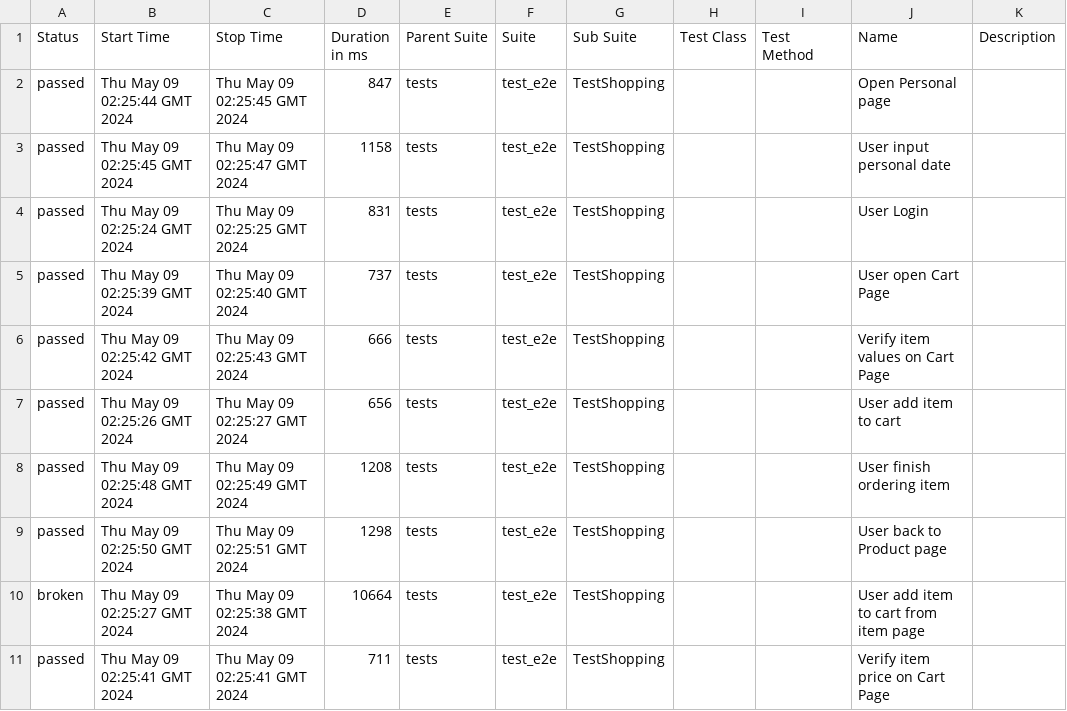
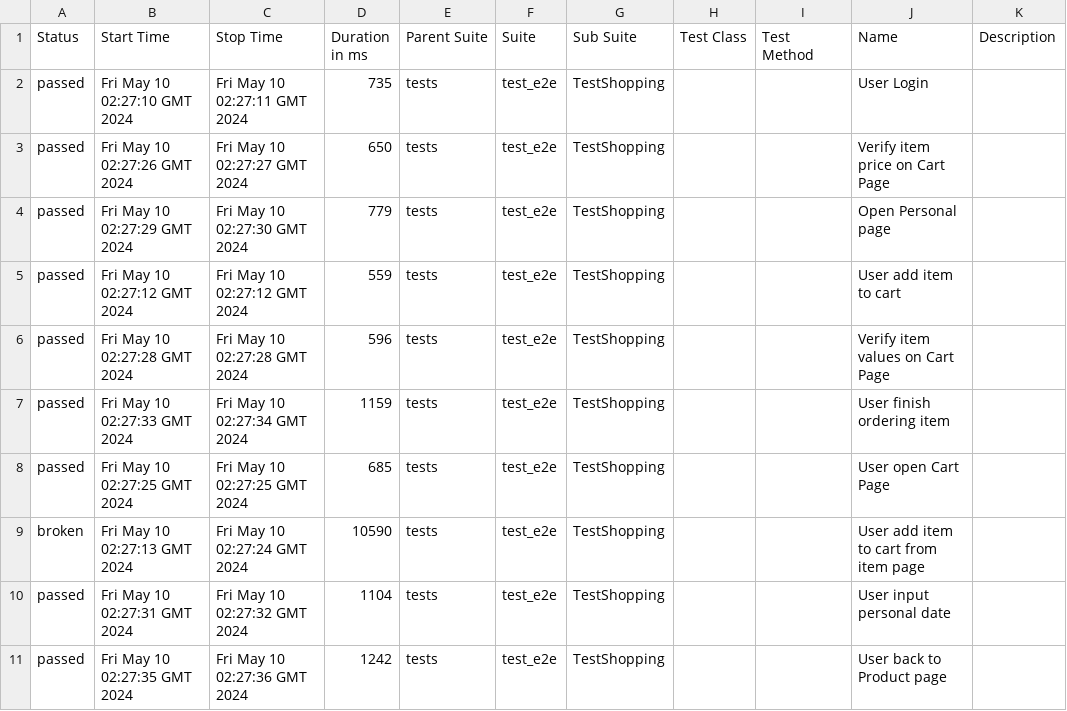
Before and after one commit to dymekkqa/saudemoProject, a CSV file: data/suites.csv, drawn as a sheet.

```diff
--- a/data/suites.csv
+++ b/data/suites.csv
@@ -1,11 +1,11 @@
 "Status","Start Time","Stop Time","Duration in ms","Parent Suite","Suite","Sub Suite","Test Class","Test Method","Name","Description"
-"passed","Thu May 09 02:25:44 GMT 2024","Thu May 09 02:25:45 GMT 2024","847","tests","test_e2e","TestShopping","","","Open Personal page",""
-"passed","Thu May 09 02:25:45 GMT 2024","Thu May 09 02:25:47 GMT 2024","1158","tests","test_e2e","TestShopping","","","User input personal date",""
-"passed","Thu May 09 02:25:24 GMT 2024","Thu May 09 02:25:25 GMT 2024","831","tests","test_e2e","TestShopping","","","User Login",""
-"passed","Thu May 09 02:25:39 GMT 2024","Thu May 09 02:25:40 GMT 2024","737","tests","test_e2e","TestShopping","","","User open Cart Page",""
-"passed","Thu May 09 02:25:42 GMT 2024","Thu May 09 02:25:43 GMT 2024","666","tests","test_e2e","TestShopping","","","Verify item values on Cart Page",""
-"passed","Thu May 09 02:25:26 GMT 2024","Thu May 09 02:25:27 GMT 2024","656","tests","test_e2e","TestShopping","","","User add item to cart",""
-"passed","Thu May 09 02:25:48 GMT 2024","Thu May 09 02:25:49 GMT 2024","1208","tests","test_e2e","TestShopping","","","User finish ordering item",""
-"passed","Thu May 09 02:25:50 GMT 2024","Thu May 09 02:25:51 GMT 2024","1298","tests","test_e2e","TestShopping","","","User back to Product page",""
-"broken","Thu May 09 02:25:27 GMT 2024","Thu May 09 02:25:38 GMT 2024","10664","tests","test_e2e","TestShopping","","","User add item to cart from item page",""
-"passed","Thu May 09 02:25:41 GMT 2024","Thu May 09 02:25:41 GMT 2024","711","tests","test_e2e","TestShopping","","","Verify item price on Cart Page",""
+"passed","Fri May 10 02:27:10 GMT 2024","Fri May 10 02:27:11 GMT 2024","735","tests","test_e2e","TestShopping","","","User Login",""
+"passed","Fri May 10 02:27:26 GMT 2024","Fri May 10 02:27:27 GMT 2024","650","tests","test_e2e","TestShopping","","","Verify item price on Cart Page",""
+"passed","Fri May 10 02:27:29 GMT 2024","Fri May 10 02:27:30 GMT 2024","779","tests","test_e2e","TestShopping","","","Open Personal page",""
+"passed","Fri May 10 02:27:12 GMT 2024","Fri May 10 02:27:12 GMT 2024","559","tests","test_e2e","TestShopping","","","User add item to cart",""
+"passed","Fri May 10 02:27:28 GMT 2024","Fri May 10 02:27:28 GMT 2024","596","tests","test_e2e","TestShopping","","","Verify item values on Cart Page",""
+"passed","Fri May 10 02:27:33 GMT 2024","Fri May 10 02:27:34 GMT 2024","1159","tests","test_e2e","TestShopping","","","User finish ordering item",""
+"passed","Fri May 10 02:27:25 GMT 2024","Fri May 10 02:27:25 GMT 2024","685","tests","test_e2e","TestShopping","","","User open Cart Page",""
+"broken","Fri May 10 02:27:13 GMT 2024","Fri May 10 02:27:24 GMT 2024","10590","tests","test_e2e","TestShopping","","","User add item to cart from item page",""
+"passed","Fri May 10 02:27:31 GMT 2024","Fri May 10 02:27:32 GMT 2024","1104","tests","test_e2e","TestShopping","","","User input personal date",""
+"passed","Fri May 10 02:27:35 GMT 2024","Fri May 10 02:27:36 GMT 2024","1242","tests","test_e2e","TestShopping","","","User back to Product page",""
```
Also changed, not shown: 36 other files.
